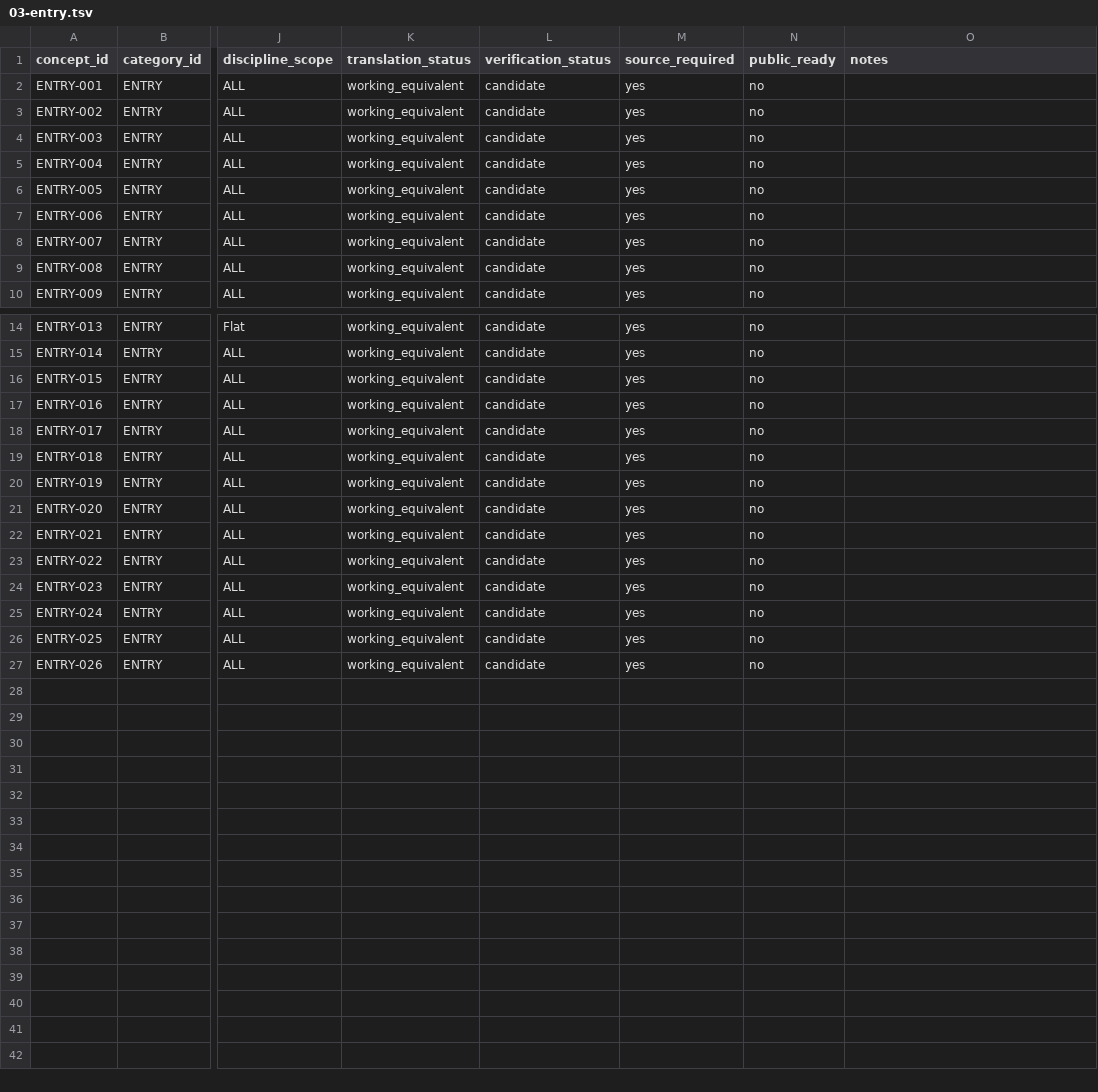
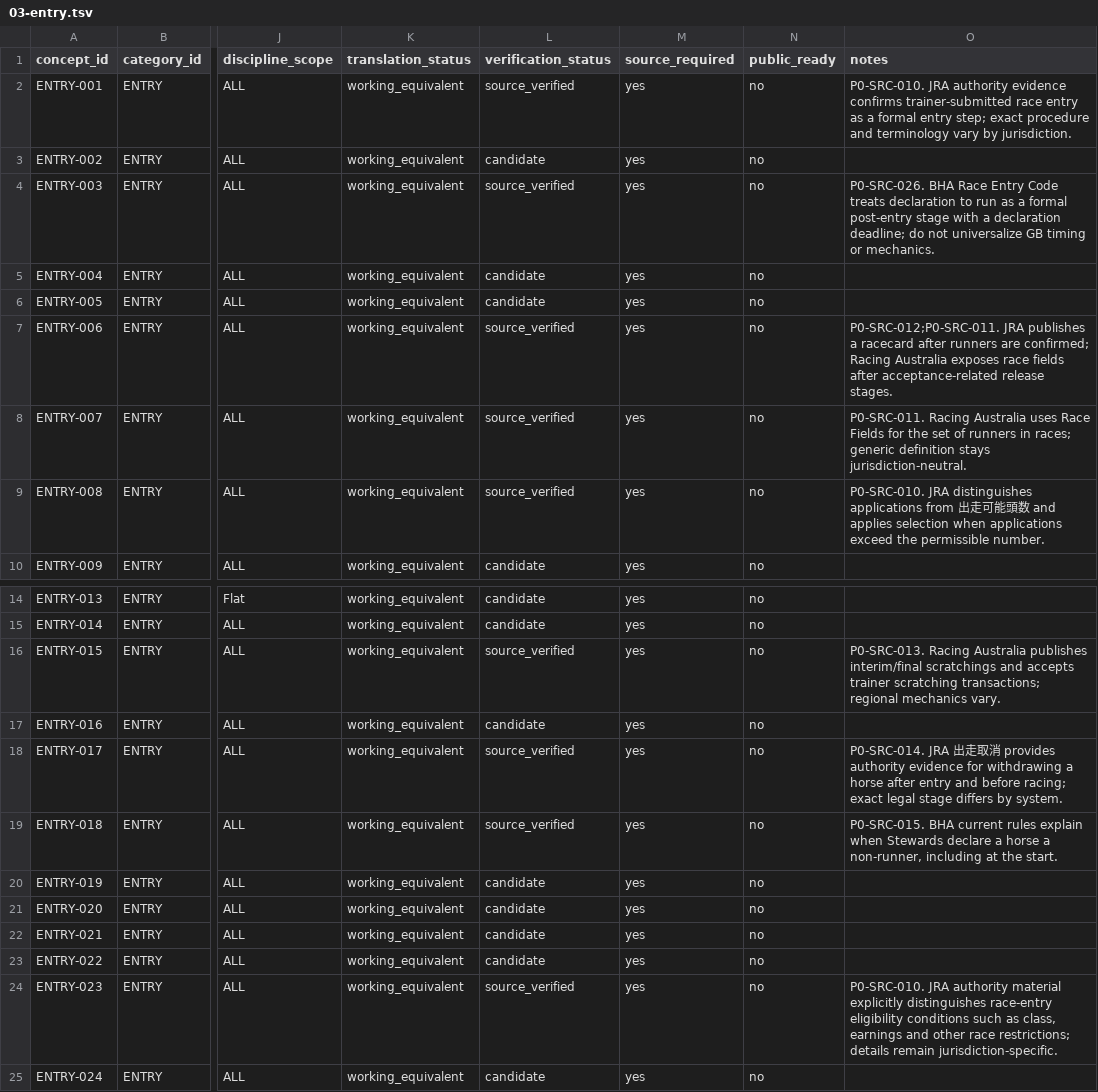
Before and after one commit to badjoke-lab/where-horses-run, a TSV file: data/glossary-master/concepts/03-entry.tsv, drawn as a sheet; only a part is shown, gaps mark what is left out; the shorter side is filled out with more unchanged rows; the diff names each change by its address in the sheet, - before the commit and + after, or states it on an @@ line.

Commit message:
data: verify ENTRY P0 Concepts wave 2

```diff
--- a/data/glossary-master/concepts/03-entry.tsv
+++ b/data/glossary-master/concepts/03-entry.tsv
-L2 (verification_status): candidate
+L2 (verification_status): source_verified
-O2 (notes): (empty)
+O2 (notes): P0-SRC-010. JRA authority evidence confirms trainer-submitted race entry as a formal entry step; exact procedure and terminology vary by jurisdiction.
-L4 (verification_status): candidate
+L4 (verification_status): source_verified
-O4 (notes): (empty)
+O4 (notes): P0-SRC-026. BHA Race Entry Code treats declaration to run as a formal post-entry stage with a declaration deadline; do not universalize GB timing or mechanics.
-L7:L9 (verification_status): candidate
+L7:L9 (verification_status): source_verified
-O7 (notes): (empty)
+O7 (notes): P0-SRC-012;P0-SRC-011. JRA publishes a racecard after runners are confirmed; Racing Australia exposes race fields after acceptance-related release stages.
-O8 (notes): (empty)
+O8 (notes): P0-SRC-011. Racing Australia uses Race Fields for the set of runners in races; generic definition stays jurisdiction-neutral.
-O9 (notes): (empty)
+O9 (notes): P0-SRC-010. JRA distinguishes applications from 出走可能頭数 and applies selection when applications exceed the permissible number.
-L16 (verification_status): candidate
+L16 (verification_status): source_verified
-O16 (notes): (empty)
+O16 (notes): P0-SRC-013. Racing Australia publishes interim/final scratchings and accepts trainer scratching transactions; regional mechanics vary.
-L18:L19 (verification_status): candidate
+L18:L19 (verification_status): source_verified
-O18 (notes): (empty)
+O18 (notes): P0-SRC-014. JRA 出走取消 provides authority evidence for withdrawing a horse after entry and before racing; exact legal stage differs by system.
-O19 (notes): (empty)
+O19 (notes): P0-SRC-015. BHA current rules explain when Stewards declare a horse a non-runner, including at the start.
-L24 (verification_status): candidate
+L24 (verification_status): source_verified
-O24 (notes): (empty)
+O24 (notes): P0-SRC-010. JRA authority material explicitly distinguishes race-entry eligibility conditions such as class, earnings and other race restrictions; details remain jurisdiction-specific.
```
